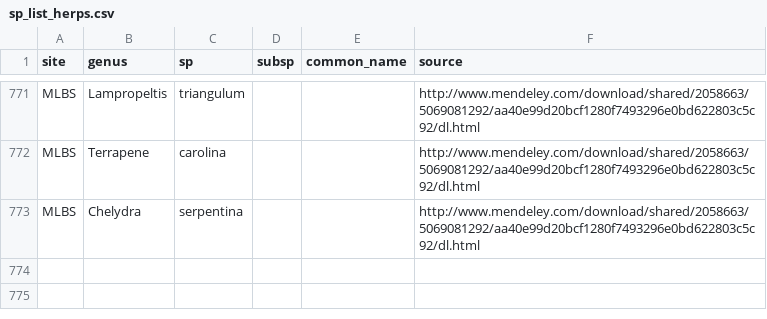
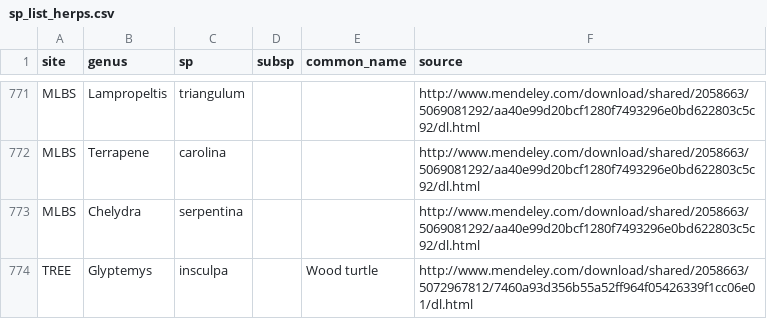
Before and after one commit to fluby/neonetods, a CSV file: data/sp_list_herps.csv, drawn as a sheet; only a part is shown, gaps mark what is left out.

```diff
--- a/data/sp_list_herps.csv
+++ b/data/sp_list_herps.csv
@@ -773 +773,2 @@ MLBS,Terrapene,carolina,,,http://www.mendeley.com/download/shared/2058663/506908
 MLBS,Chelydra,serpentina,,,http://www.mendeley.com/download/shared/2058663/5069081292/aa40e99d20bcf1280f7493296e0bd622803c5c92/dl.html
+TREE,Glyptemys,insculpa,,Wood turtle,http://www.mendeley.com/download/shared/2058663/5072967812/7460a93d356b55a52ff964f05426339f1cc06e01/dl.html
```
Also changed, not shown: data/sp_list_birds.csv, data/sp_list_mammals.csv.
